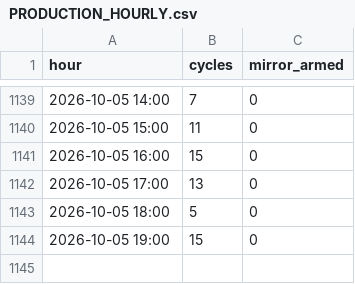
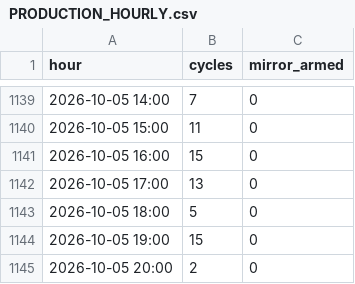
Before and after one commit to ankitkumar-nps/cnc-live-demo, a CSV file: deployments/iot/customer-demo/dashboard/data/PRODUCTION_HOURLY.csv, drawn as a sheet; only a part is shown, gaps mark what is left out.

Commit message:
Update CNC production log data (2026-10-05)

```diff
--- a/deployments/iot/customer-demo/dashboard/data/PRODUCTION_HOURLY.csv
+++ b/deployments/iot/customer-demo/dashboard/data/PRODUCTION_HOURLY.csv
@@ -1144 +1144,2 @@ hour,cycles,mirror_armed
 2026-10-05 19:00,15,0
+2026-10-05 20:00,2,0
```
Also changed, not shown: deployments/iot/customer-demo/dashboard/data/PRODUCTION_LEDGER.csv, 1 other file.
